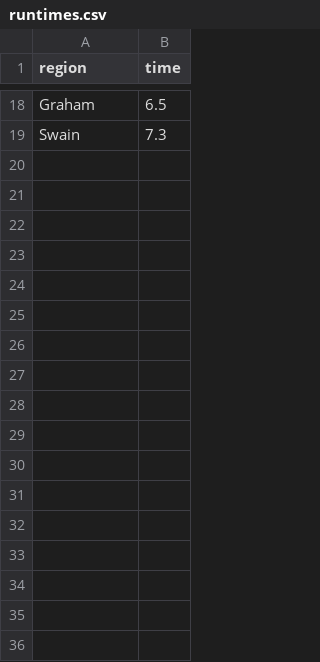
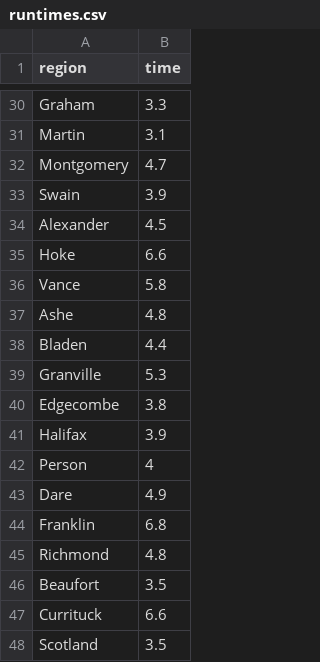
Before and after one commit to medewitt/refresh-restimates, a CSV file: rt-estimates-out/runtimes.csv, drawn as a sheet; only a part is shown, gaps mark what is left out; addresses are those after the commit; the diff covers the shown part only; the diff names each change by its address in the sheet, - before the commit and + after, or states it on an @@ line.

```diff
--- a/rt-estimates-out/runtimes.csv
+++ b/rt-estimates-out/runtimes.csv
-B30 (time): 6.5
+B30 (time): 3.3
+row 31: Martin | 3.1
+row 32: Montgomery | 4.7
-B33 (time): 7.3
+B33 (time): 3.9
+row 34: Alexander | 4.5
+row 35: Hoke | 6.6
+row 36: Vance | 5.8
+row 37: Ashe | 4.8
+row 38: Bladen | 4.4
+row 39: Granville | 5.3
+row 40: Edgecombe | 3.8
+row 41: Halifax | 3.9
+row 42: Person | 4
+row 43: Dare | 4.9
+row 44: Franklin | 6.8
+row 45: Richmond | 4.8
+row 46: Beaufort | 3.5
+row 47: Currituck | 6.6
+row 48: Scotland | 3.5
```
Also changed, not shown: 67 added rows and 16 edited cells elsewhere in this file, 6 other files.
